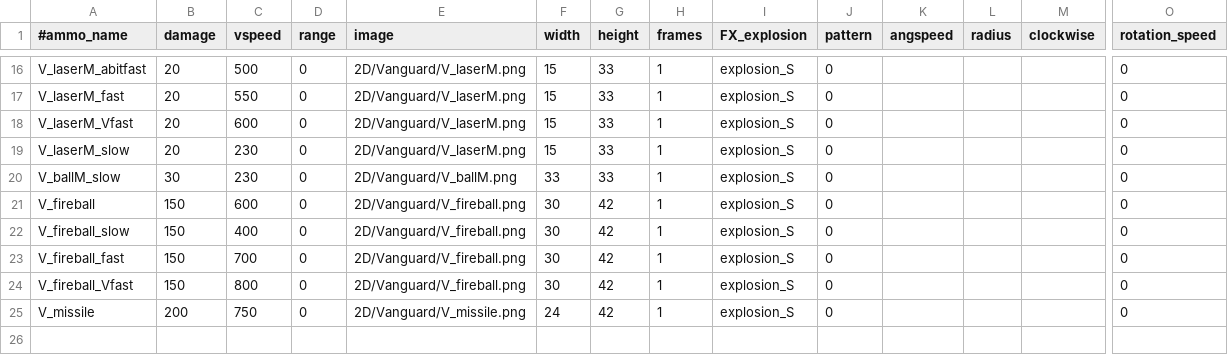
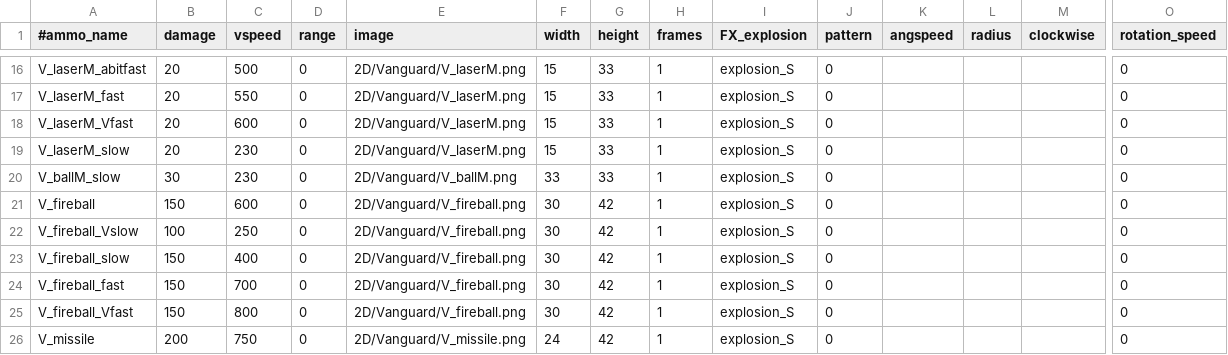
Before and after one commit to StarfighterDevTeam/StarFighter, a CSV file: Unstable/StarFighter/StarFighter/Assets/Scripts/Generated/Ammo.csv, drawn as a sheet; only a part is shown, gaps mark what is left out; rows hold the shown columns only; the diff names each change by its address in the sheet, - before the commit and + after, or states it on an @@ line.

```diff
--- a/Unstable/StarFighter/StarFighter/Assets/Scripts/Generated/Ammo.csv
+++ b/Unstable/StarFighter/StarFighter/Assets/Scripts/Generated/Ammo.csv
+row 22: V_fireball_Vslow | 100 | 250 | 0 | 2D/Vanguard/V_fireball.png | 30 | 42 | 1 | explosion_S | 0 |  |  |  | 0
```
Also changed, not shown: Unstable/StarFighter/StarFighter/Assets/Scripts/Generated/Enemies.csv, Unstable/StarFighter/StarFighter/Assets/Scripts/Generated/EnemyPhases.csv, 8 other files.
